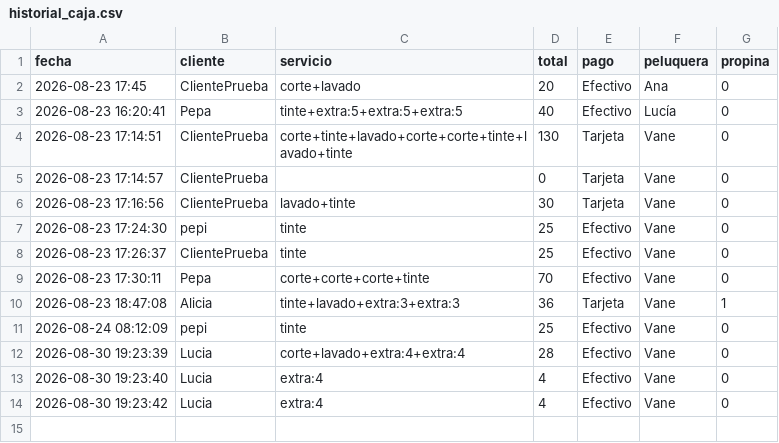
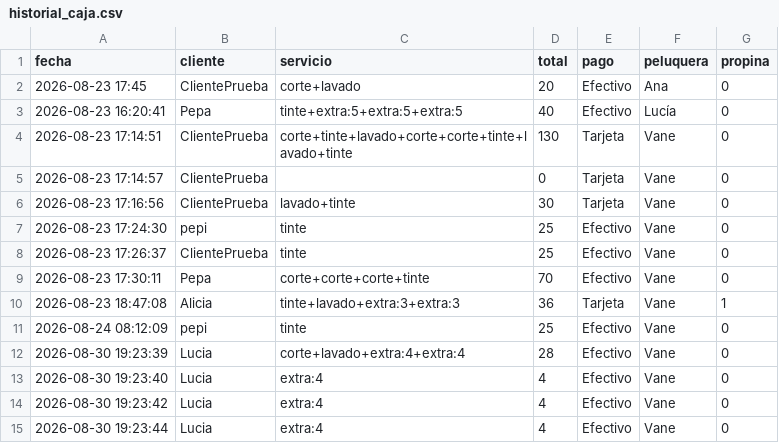
Before and after one commit to 387anu1213/mipelu_caja, a CSV file: historial_caja.csv, drawn as a sheet; the diff names each change by its address in the sheet, - before the commit and + after, or states it on an @@ line.

Commit message:
Añadir registro de caja

```diff
--- a/historial_caja.csv
+++ b/historial_caja.csv
+row 15: 2026-08-30 19:23:44 | Lucia | extra:4 | 4 | Efectivo | Vane | 0
```
